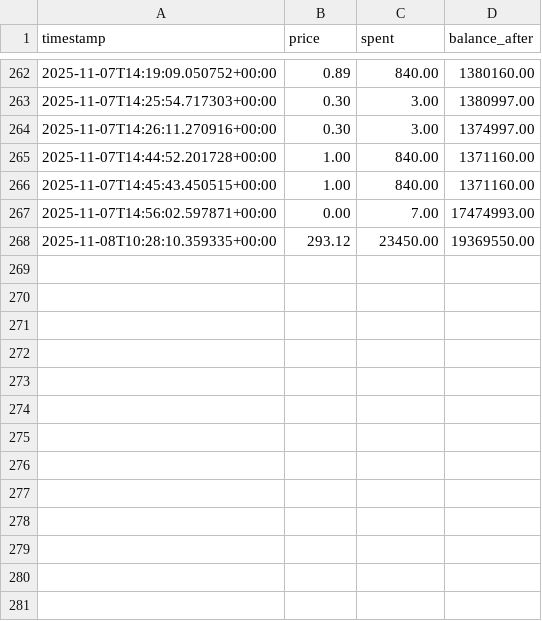
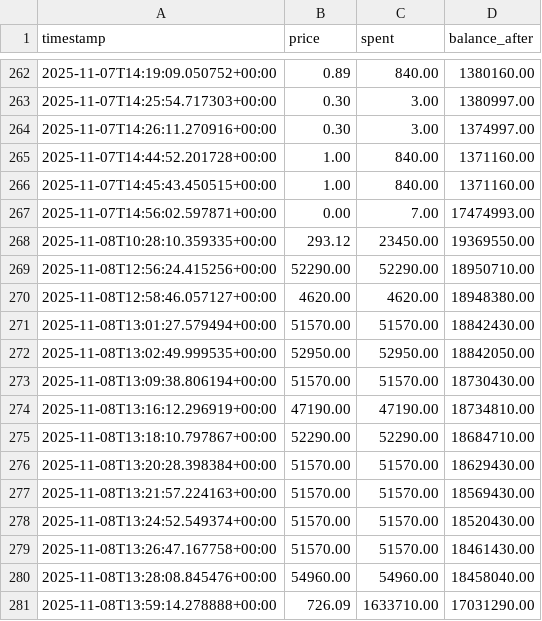
Before and after one commit to flaneur93/BuyBot, a CSV file: trades.csv, drawn as a sheet; only a part is shown, gaps mark what is left out; the diff names each change by its address in the sheet, - before the commit and + after, or states it on an @@ line.

```diff
--- a/trades.csv
+++ b/trades.csv
+row 269: 2025-11-08T12:56:24.415256+00:00 | 52290.00 | 52290.00 | 18950710.00
+row 270: 2025-11-08T12:58:46.057127+00:00 | 4620.00 | 4620.00 | 18948380.00
+row 271: 2025-11-08T13:01:27.579494+00:00 | 51570.00 | 51570.00 | 18842430.00
+row 272: 2025-11-08T13:02:49.999535+00:00 | 52950.00 | 52950.00 | 18842050.00
+row 273: 2025-11-08T13:09:38.806194+00:00 | 51570.00 | 51570.00 | 18730430.00
+row 274: 2025-11-08T13:16:12.296919+00:00 | 47190.00 | 47190.00 | 18734810.00
+row 275: 2025-11-08T13:18:10.797867+00:00 | 52290.00 | 52290.00 | 18684710.00
+row 276: 2025-11-08T13:20:28.398384+00:00 | 51570.00 | 51570.00 | 18629430.00
+row 277: 2025-11-08T13:21:57.224163+00:00 | 51570.00 | 51570.00 | 18569430.00
+row 278: 2025-11-08T13:24:52.549374+00:00 | 51570.00 | 51570.00 | 18520430.00
+row 279: 2025-11-08T13:26:47.167758+00:00 | 51570.00 | 51570.00 | 18461430.00
+row 280: 2025-11-08T13:28:08.845476+00:00 | 54960.00 | 54960.00 | 18458040.00
+row 281: 2025-11-08T13:59:14.278888+00:00 | 726.09 | 1633710.00 | 17031290.00
```
Also changed, not shown: 2 other files.
